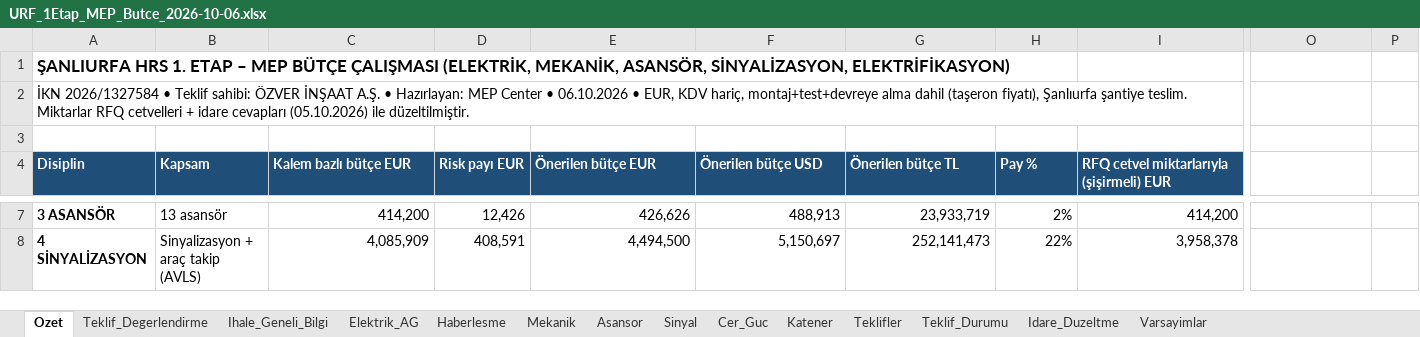
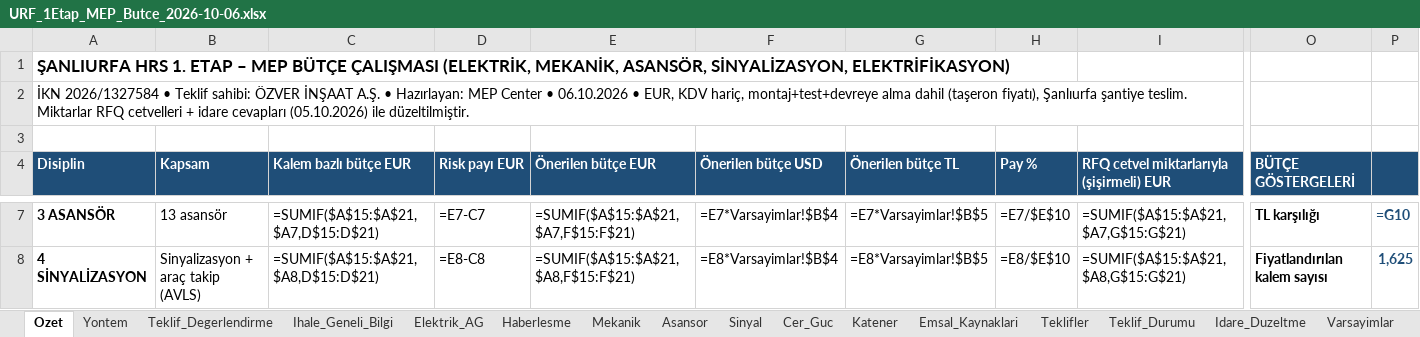
Before and after one commit to serhatcelik07-creator/rep12, an Excel workbook: butce/URF_1Etap_MEP_Butce_2026-10-06.xlsx, sheet Ozet, drawn as a sheet; only a part is shown, gaps mark what is left out; values as stored, in another font and other column widths than the file's, no borders; formulas without a stored value are shown as written; charts and pictures not drawn; the diff covers the shown part only; the diff names each change by its address in the sheet, - before the commit and + after, or states it on an @@ line.

```diff
--- a/butce/URF_1Etap_MEP_Butce_2026-10-06.xlsx (sheet Ozet)
+++ b/butce/URF_1Etap_MEP_Butce_2026-10-06.xlsx (sheet Ozet)
+sheet tab: Yontem
+sheet tab: Emsal_Kaynaklari
-O4: (empty)
+O4: BÜTÇE GÖSTERGELERİ
-O4:P4 fill: none
+O4:P4 fill: #1F4E78
-C7 (Kalem bazlı bütçe EUR): 414,200
+C7 (Kalem bazlı bütçe EUR): =SUMIF($A$15:$A$21,$A7,D$15:D$21)
-D7 (Risk payı EUR): 12,426
+D7 (Risk payı EUR): =E7-C7
-E7 (Önerilen bütçe EUR): 426,626
+E7 (Önerilen bütçe EUR): =SUMIF($A$15:$A$21,$A7,F$15:F$21)
-F7 (Önerilen bütçe USD): 488,913
+F7 (Önerilen bütçe USD): =E7*Varsayimlar!$B$4
-G7 (Önerilen bütçe TL): 23,933,719
+G7 (Önerilen bütçe TL): =E7*Varsayimlar!$B$5
-H7 (Pay %): 2%
+H7 (Pay %): =E7/$E$10
-I7: 414,200
+I7: =SUMIF($A$15:$A$21,$A7,G$15:G$21)
-O7 (BÜTÇE GÖSTERGELERİ): (empty)
+O7 (BÜTÇE GÖSTERGELERİ): TL karşılığı
-P7: (empty)
+P7: =G10
-C8 (Kalem bazlı bütçe EUR): 4,085,909
+C8 (Kalem bazlı bütçe EUR): =SUMIF($A$15:$A$21,$A8,D$15:D$21)
-D8 (Risk payı EUR): 408,591
+D8 (Risk payı EUR): =E8-C8
-E8 (Önerilen bütçe EUR): 4,494,500
+E8 (Önerilen bütçe EUR): =SUMIF($A$15:$A$21,$A8,F$15:F$21)
-F8 (Önerilen bütçe USD): 5,150,697
+F8 (Önerilen bütçe USD): =E8*Varsayimlar!$B$4
-G8 (Önerilen bütçe TL): 252,141,473
+G8 (Önerilen bütçe TL): =E8*Varsayimlar!$B$5
-H8 (Pay %): 22%
+H8 (Pay %): =E8/$E$10
-I8: 3,958,378
+I8: =SUMIF($A$15:$A$21,$A8,G$15:G$21)
-O8 (BÜTÇE GÖSTERGELERİ): (empty)
+O8 (BÜTÇE GÖSTERGELERİ): Fiyatlandırılan kalem sayısı
-P8: (empty)
+P8: 1,625
```
Also changed, not shown: 31 added rows, 10 removed rows, 256 edited cells, cell formats and merged cells elsewhere in this sheet, sheet Elektrik_AG, sheet Haberlesme, sheet Mekanik, sheet Cer_Guc, sheet Katener, sheet Sinyal, 5 more sheets, charts or pictures, 4 other files.
